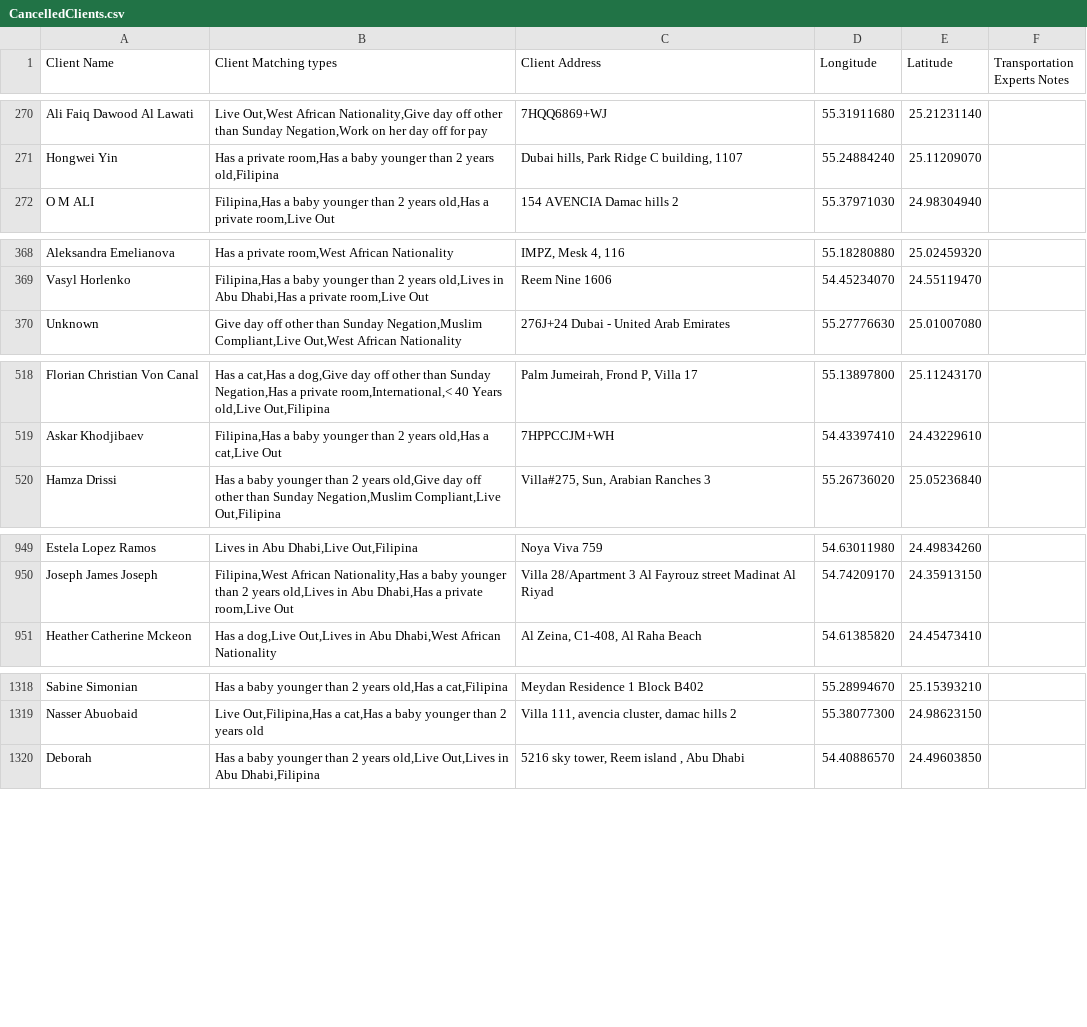
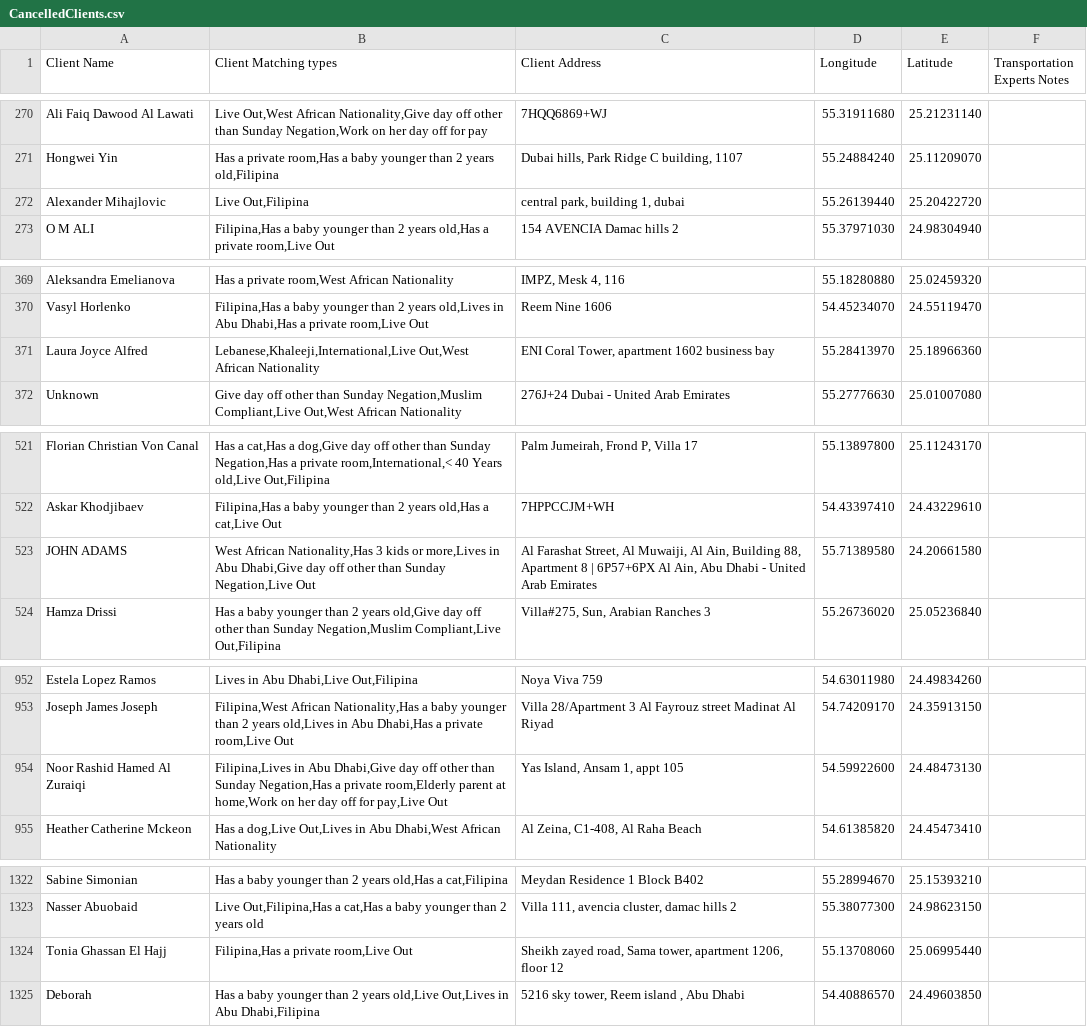
Before and after one commit to charbelchdid/map, a CSV file: CancelledClients.csv, drawn as a sheet; only a part is shown, gaps mark what is left out; the diff covers the shown part only.

Commit message:
Update Live-out Clients Tracking   AVAILABLE CSV on 2025-06-27T21:36:24.126Z

```diff
--- a/CancelledClients.csv
+++ b/CancelledClients.csv
@@ -279,2 +279,3 @@ Ali Faiq Dawood Al Lawati,"Live Out,West African Nationality,Give day off other
 Hongwei Yin,"Has a private room,Has a baby younger than 2 years old,Filipina","Dubai hills, Park Ridge C building, 1107",55.24884240,25.11209070,
+Alexander Mihajlovic,"Live Out,Filipina","central park, building 1, dubai",55.26139440,25.20422720,
 O M ALI,"Filipina,Has a baby younger than 2 years old,Has a private room,Live Out",154 AVENCIA Damac hills 2,55.37971030,24.98304940,
@@ -384,2 +385,3 @@ Aleksandra Emelianova,"Has a private room,West African Nationality","IMPZ, Mesk
 Vasyl Horlenko,"Filipina,Has a baby younger than 2 years old,Lives in Abu Dhabi,Has a private room,Live Out",Reem Nine 1606,54.45234070,24.55119470,
+Laura Joyce Alfred,"Lebanese,Khaleeji,International,Live Out,West African Nationality","ENI Coral Tower, apartment 1602 business bay ",55.28413970,25.18966360,
 Unknown,"Give day off other than Sunday Negation,Muslim Compliant,Live Out,West African Nationality",276J+24 Dubai - United Arab Emirates,55.27776630,25.01007080,
@@ -541,2 +544,3 @@ Florian Christian Von Canal,"Has a cat,Has a dog,Give day off other than Sunday
 Askar Khodjibaev,"Filipina,Has a baby younger than 2 years old,Has a cat,Live Out",7HPPCCJM+WH,54.43397410,24.43229610,
+JOHN ADAMS,"West African Nationality,Has 3 kids or more,Lives in Abu Dhabi,Give day off other than Sunday Negation,Live Out","Al Farashat Street, Al Muwaiji, Al Ain, Building 88, Apartment 8 | 6P57+6PX Al Ain, Abu Dhabi - United Arab Emirates",55.71389580,24.20661580,
 Hamza Drissi,"Has a baby younger than 2 years old,Give day off other than Sunday Negation,Muslim Compliant,Live Out,Filipina","Villa#275, Sun, Arabian Ranches 3",55.26736020,25.05236840,
@@ -983,2 +986,3 @@ Estela Lopez Ramos,"Lives in Abu Dhabi,Live Out,Filipina",Noya Viva 759,54.63011
 Joseph James Joseph,"Filipina,West African Nationality,Has a baby younger than 2 years old,Lives in Abu Dhabi,Has a private room,Live Out",Villa 28/Apartment 3 Al Fayrouz street  Madinat Al Riyad,54.74209170,24.35913150,
+Noor Rashid Hamed Al Zuraiqi,"Filipina,Lives in Abu Dhabi,Give day off other than Sunday Negation,Has a private room,Elderly parent at home,Work on her day off for pay,Live Out","Yas Island, Ansam 1, appt 105",54.59922600,24.48473130,
 Heather Catherine Mckeon,"Has a dog,Live Out,Lives in Abu Dhabi,West African Nationality","Al Zeina, C1-408, Al Raha Beach",54.61385820,24.45473410,
@@ -1369,2 +1373,3 @@ Sabine Simonian,"Has a baby younger than 2 years old,Has a cat,Filipina",Meydan
 Nasser Abuobaid,"Live Out,Filipina,Has a cat,Has a baby younger than 2 years old","Villa 111, avencia cluster, damac hills 2",55.38077300,24.98623150,
+Tonia Ghassan El Hajj,"Filipina,Has a private room,Live Out","Sheikh zayed road, Sama tower, apartment 1206, floor 12",55.13708060,25.06995440,
 Deborah ,"Has a baby younger than 2 years old,Live Out,Lives in Abu Dhabi,Filipina","5216 sky tower, Reem island , Abu Dhabi ",54.40886570,24.49603850,
```
Also changed, not shown: 1 added row, 1 moved row and 5 edited cells elsewhere in this file.
